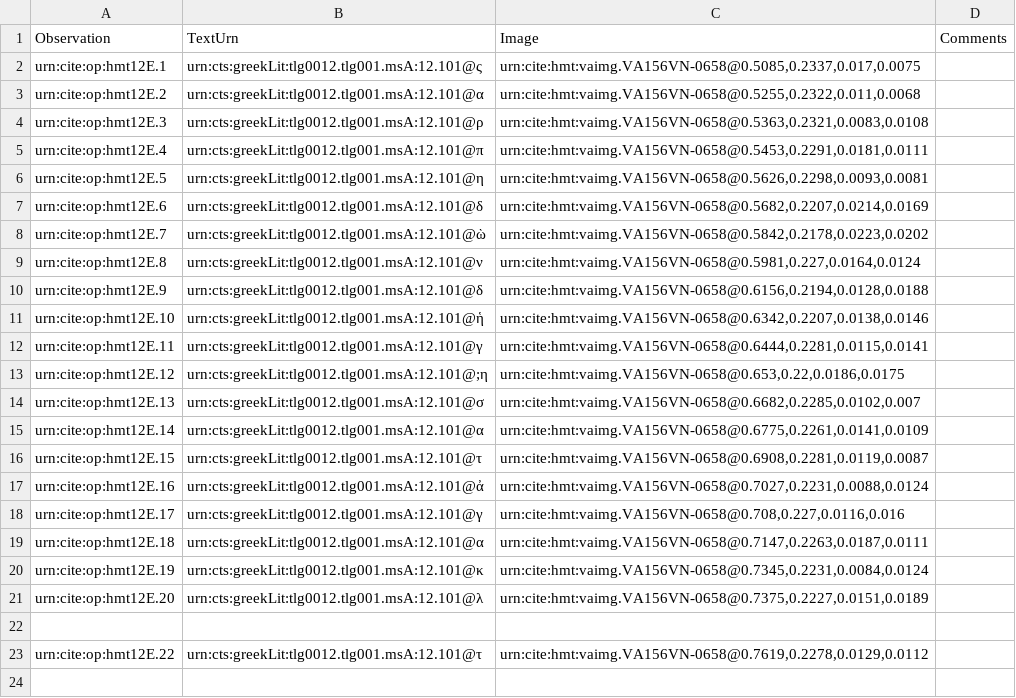
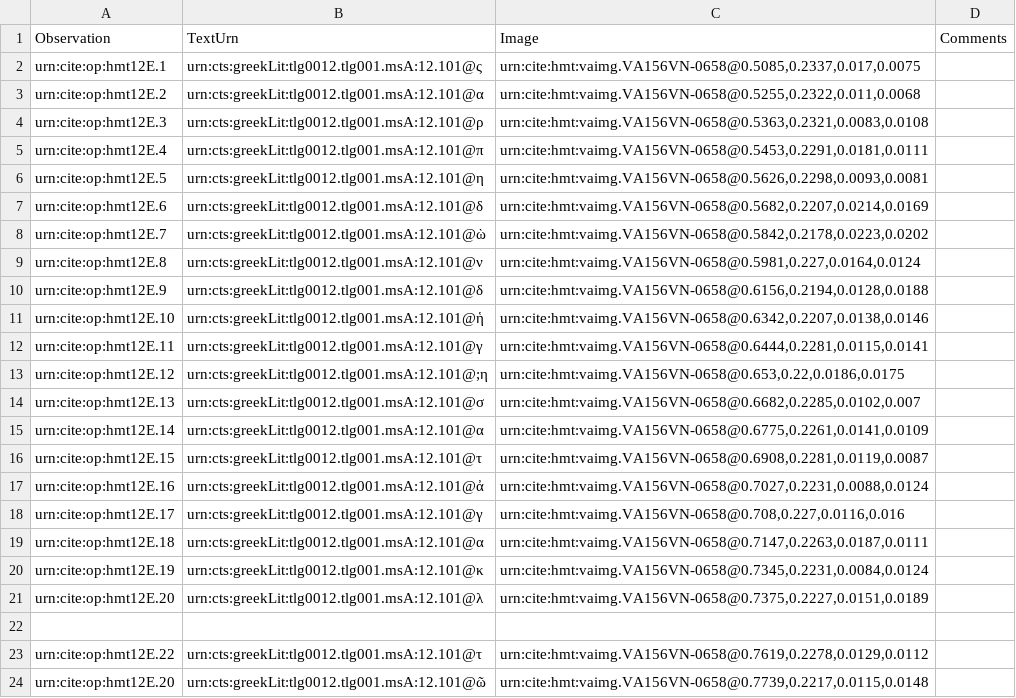
Before and after one commit to HMT-seminar-2014/hmt-12E, a CSV file: collections/paleography.csv, drawn as a sheet; the diff names each change by its address in the sheet, - before the commit and + after, or states it on an @@ line.

Commit message:
Update paleography.csv

```diff
--- a/collections/paleography.csv
+++ b/collections/paleography.csv
+row 24: urn:cite:op:hmt12E.20 | urn:cts:greekLit:tlg0012.tlg001.msA:12.101@ῶ | urn:cite:hmt:vaimg.VA156VN-0658@0.7739,0.2217,0.0115,0.0148
```
